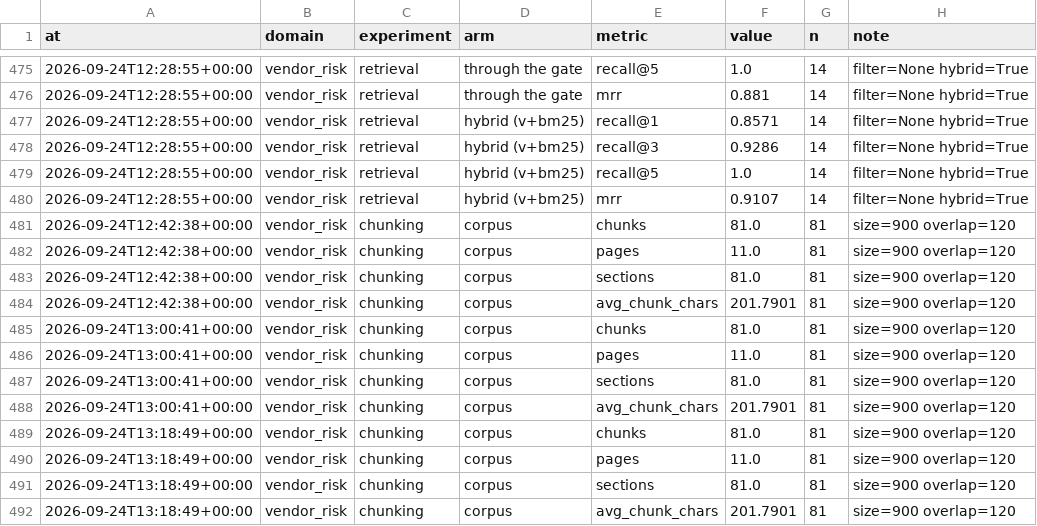
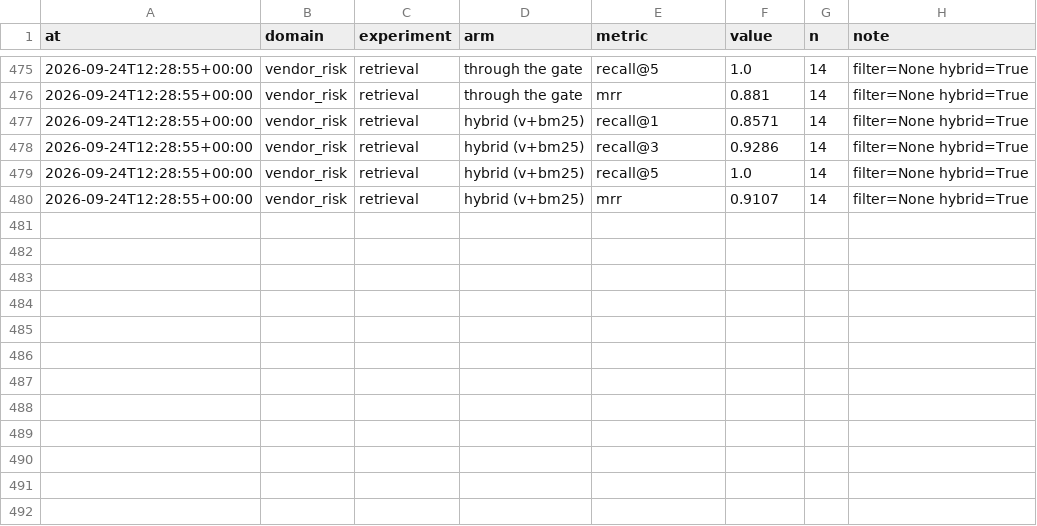
Before and after one commit to Tsilispyr/ACCENTURE-HACKATHON, a CSV file: HACKATHON_2/evaluation-results/results.csv, drawn as a sheet; only a part is shown, gaps mark what is left out; the diff names each change by its address in the sheet, - before the commit and + after, or states it on an @@ line.

```diff
--- a/HACKATHON_2/evaluation-results/results.csv
+++ b/HACKATHON_2/evaluation-results/results.csv
-row 481: 2026-09-24T12:42:38+00:00 | vendor_risk | chunking | corpus | chunks | 81.0 | 81 | size=900 overlap=120
-row 482: 2026-09-24T12:42:38+00:00 | vendor_risk | chunking | corpus | pages | 11.0 | 81 | size=900 overlap=120
-row 483: 2026-09-24T12:42:38+00:00 | vendor_risk | chunking | corpus | sections | 81.0 | 81 | size=900 overlap=120
-row 484: 2026-09-24T12:42:38+00:00 | vendor_risk | chunking | corpus | avg_chunk_chars | 201.7901 | 81 | size=900 overlap=120
-row 485: 2026-09-24T13:00:41+00:00 | vendor_risk | chunking | corpus | chunks | 81.0 | 81 | size=900 overlap=120
-row 486: 2026-09-24T13:00:41+00:00 | vendor_risk | chunking | corpus | pages | 11.0 | 81 | size=900 overlap=120
-row 487: 2026-09-24T13:00:41+00:00 | vendor_risk | chunking | corpus | sections | 81.0 | 81 | size=900 overlap=120
-row 488: 2026-09-24T13:00:41+00:00 | vendor_risk | chunking | corpus | avg_chunk_chars | 201.7901 | 81 | size=900 overlap=120
-row 489: 2026-09-24T13:18:49+00:00 | vendor_risk | chunking | corpus | chunks | 81.0 | 81 | size=900 overlap=120
-row 490: 2026-09-24T13:18:49+00:00 | vendor_risk | chunking | corpus | pages | 11.0 | 81 | size=900 overlap=120
-row 491: 2026-09-24T13:18:49+00:00 | vendor_risk | chunking | corpus | sections | 81.0 | 81 | size=900 overlap=120
-row 492: 2026-09-24T13:18:49+00:00 | vendor_risk | chunking | corpus | avg_chunk_chars | 201.7901 | 81 | size=900 overlap=120
```
Also changed, not shown: 4 other files.
